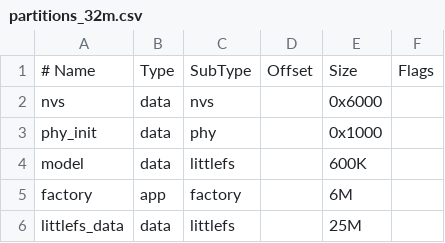
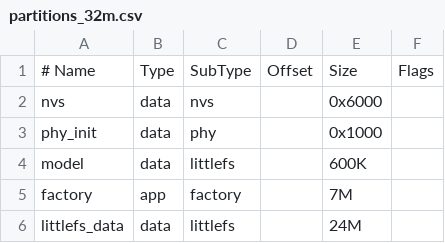
Before and after one commit to BillyBag2/brookesia-brookesia, a CSV file: partitions_32m.csv, drawn as a sheet.

```diff
--- a/partitions_32m.csv
+++ b/partitions_32m.csv
@@ -4,3 +4,3 @@ phy_init,        data, phy,      ,      0x1000,
 model,           data, littlefs, ,      600K,
-factory,         app,  factory,  ,      6M,
-littlefs_data,   data, littlefs, ,      25M,
+factory,         app,  factory,  ,      7M,
+littlefs_data,   data, littlefs, ,      24M,
```
Also changed, not shown: partitions_16m.csv, 1 other file.
